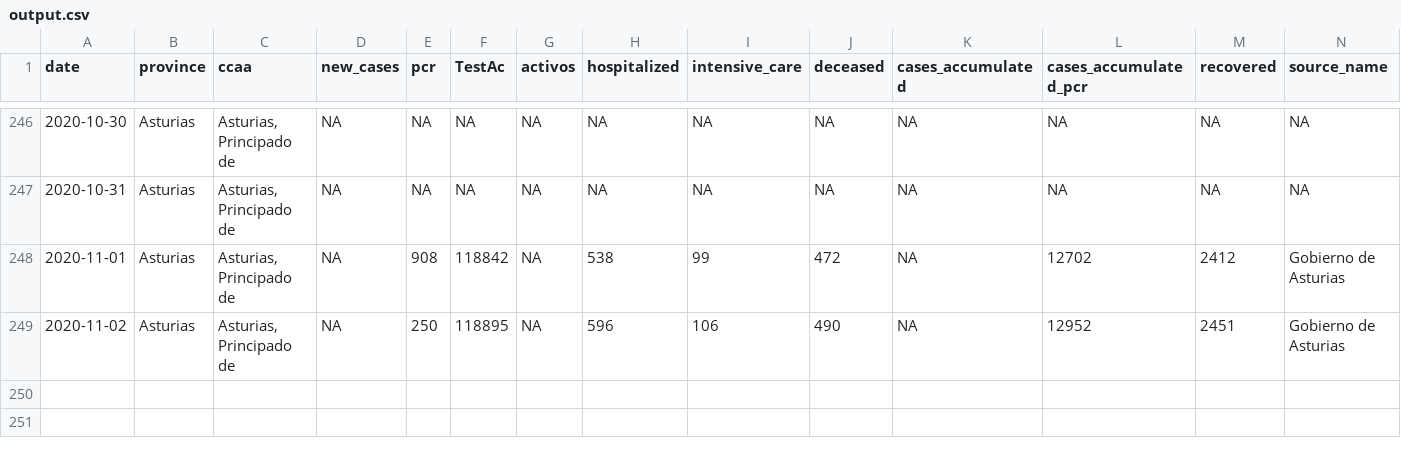
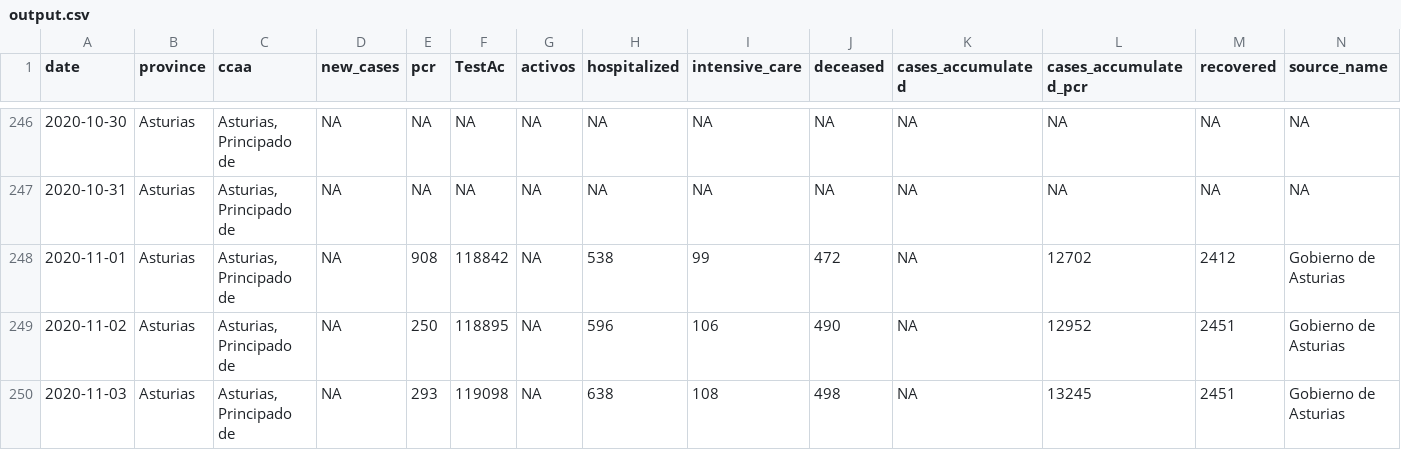
Before and after one commit to kifirifis/asturiasescovid19data, a CSV file: data/output.csv, drawn as a sheet; only a part is shown, gaps mark what is left out; rows hold the shown columns only; the diff names each change by its address in the sheet, - before the commit and + after, or states it on an @@ line.

Commit message:
update output.csv at 03-11-2020 & daily html at 04-11-2020

```diff
--- a/data/output.csv
+++ b/data/output.csv
+row 250: 2020-11-03 | Asturias | Asturias, Principado de | NA | 293 | 119098 | NA | 638 | 108 | 498 | NA | 13245 | 2451 | Gobierno de Asturias
```
Also changed, not shown: 1 other file.
